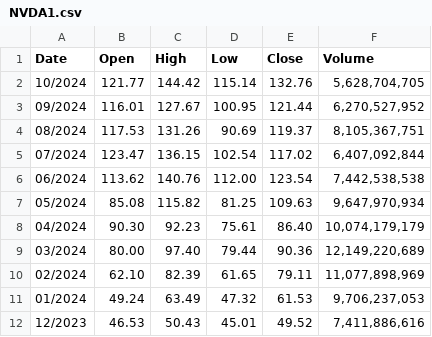
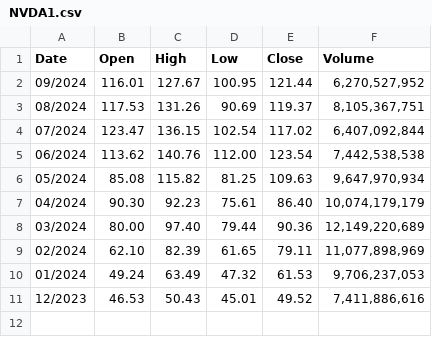
Before and after one commit to TheOriginalBabu/SciDataAnalysisAssignment, a CSV file: NVDA1.csv, drawn as a sheet.

```diff
--- a/NVDA1.csv
+++ b/NVDA1.csv
@@ -1,3 +1,2 @@
 Date,Open,High,Low,Close,Volume
-10/2024,"121.77","144.42","115.14","132.76","5,628,704,705"
 09/2024,"116.01","127.67","100.95","121.44","6,270,527,952"
```
Also changed, not shown: NVDA-Final.csv, nvidia_analysis.csv, 3 other files.
